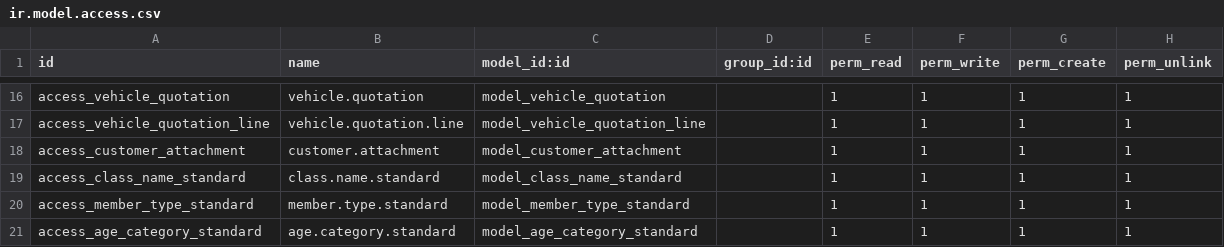
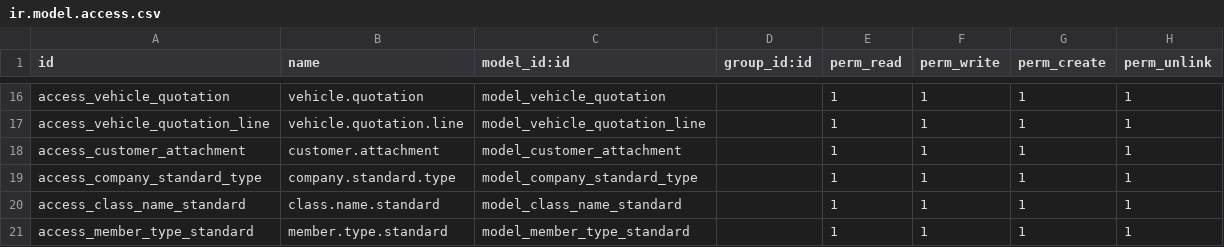
Before and after one commit to yasir017/KAYAN-Newii, a CSV file: insurance_management/security/ir.model.access.csv, drawn as a sheet; only a part is shown, gaps mark what is left out; the shorter side is filled out with more unchanged rows; the diff names each change by its address in the sheet, - before the commit and + after, or states it on an @@ line.

```diff
--- a/insurance_management/security/ir.model.access.csv
+++ b/insurance_management/security/ir.model.access.csv
+row 19: access_company_standard_type | company.standard.type | model_company_standard_type |  | 1 | 1 | 1 | 1
```
Also changed, not shown: 7 other files.
